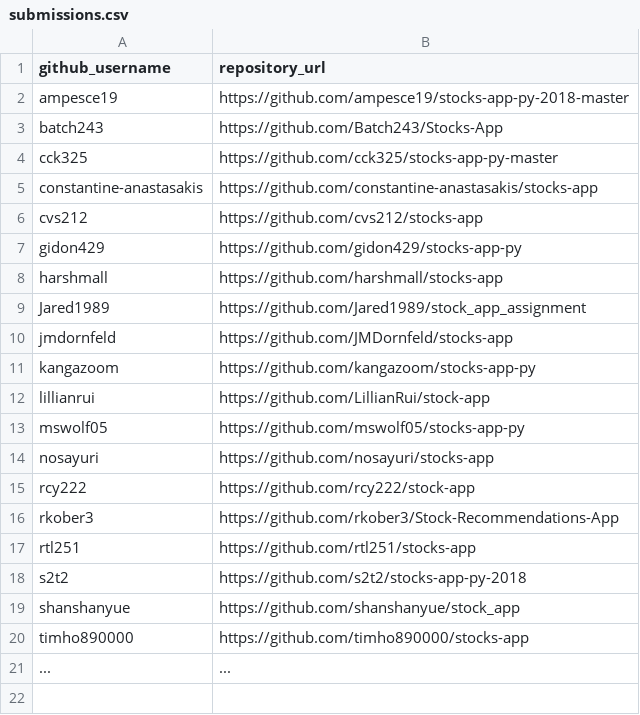
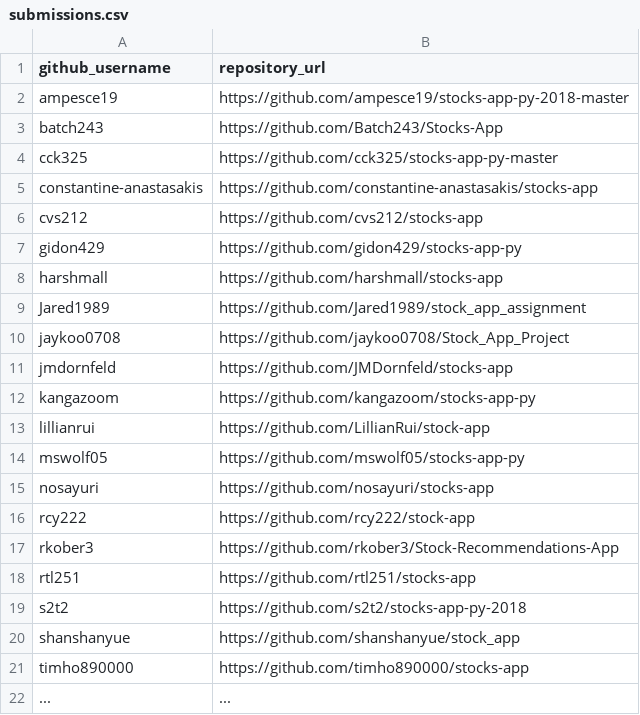
Before and after one commit to prof-rossetti/nyu-info-2335-201805, a CSV file: projects/stocks-app/submissions.csv, drawn as a sheet.

Commit message:
Update submissions.csv (#188)

```diff
--- a/projects/stocks-app/submissions.csv
+++ b/projects/stocks-app/submissions.csv
@@ -9,2 +9,3 @@ harshmall, https://github.com/harshmall/stocks-app
 Jared1989, https://github.com/Jared1989/stock_app_assignment
+jaykoo0708, https://github.com/jaykoo0708/Stock_App_Project
 jmdornfeld, https://github.com/JMDornfeld/stocks-app
```
